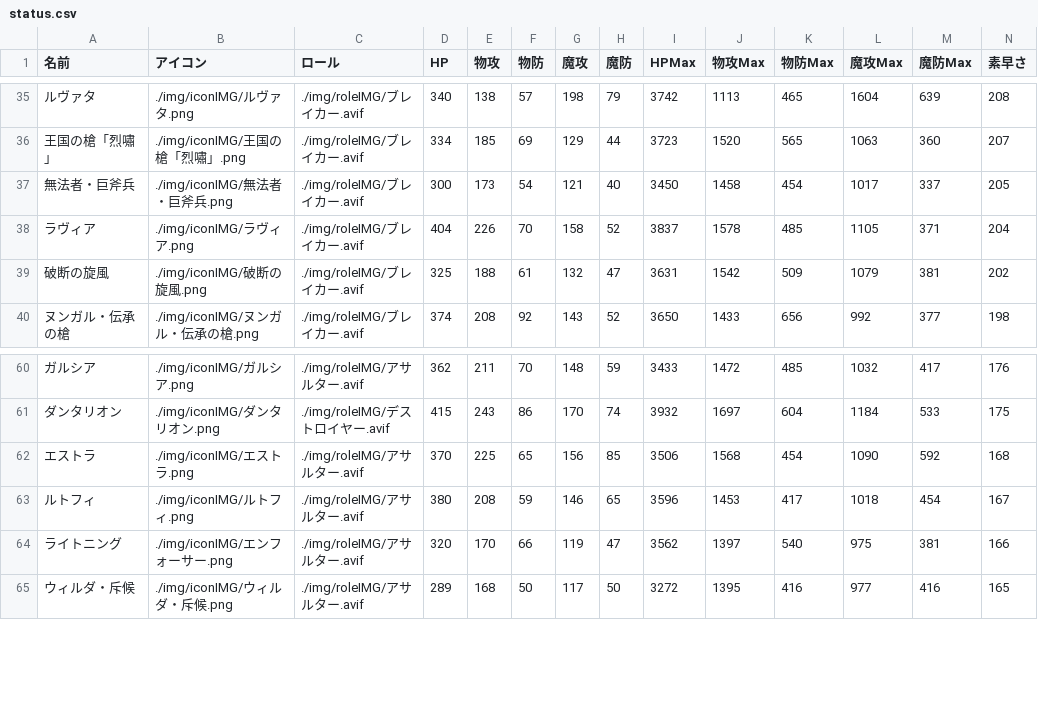
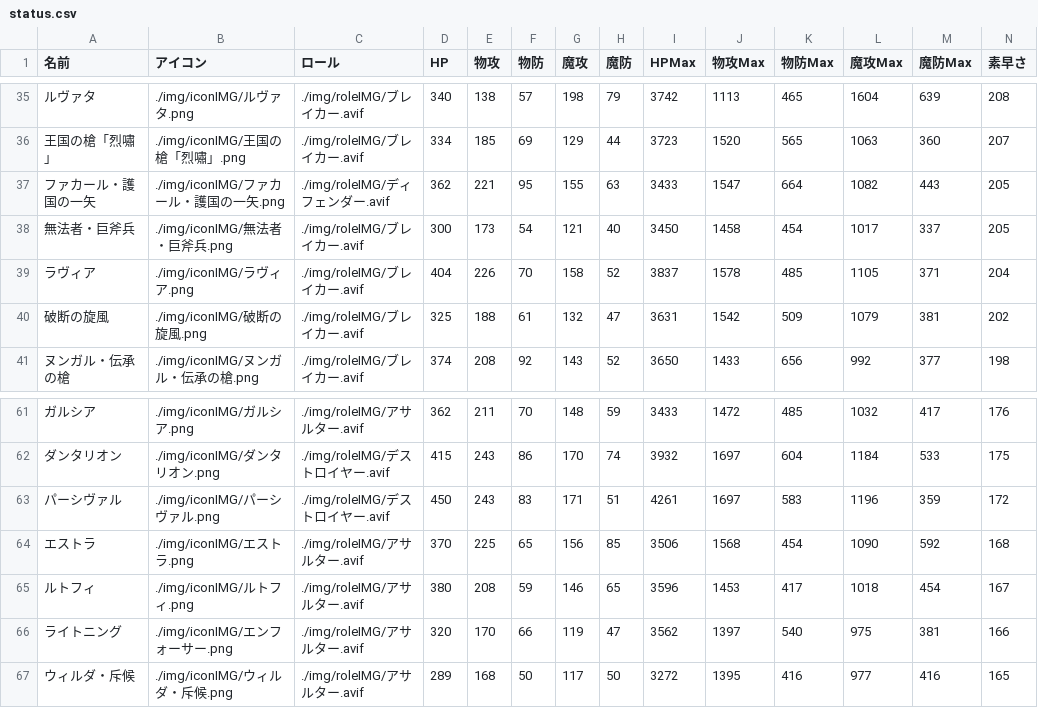
Before and after one commit to maylilly-fran/maylilly-fran.github.io, a CSV file: data/status.csv, drawn as a sheet; only a part is shown, gaps mark what is left out; the diff names each change by its address in the sheet, - before the commit and + after, or states it on an @@ line.

```diff
--- a/data/status.csv
+++ b/data/status.csv
+row 37: ファカール・護国の一矢 | ./img/iconIMG/ファカール・護国の一矢.png | ./img/roleIMG/ディフェンダー.avif | 362 | 221 | 95 | 155 | 63 | 3433 | 1547 | 664 | 1082 | 443 | 205
+row 63: パーシヴァル | ./img/iconIMG/パーシヴァル.png | ./img/roleIMG/デストロイヤー.avif | 450 | 243 | 83 | 171 | 51 | 4261 | 1697 | 583 | 1196 | 359 | 172
```
Also changed, not shown: 30 other files.
